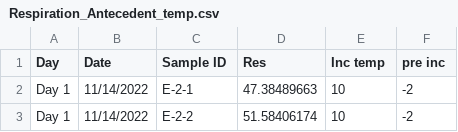
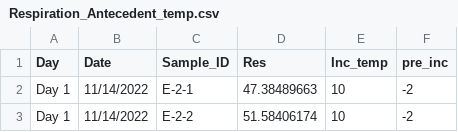
Before and after one commit to Cameron505/Antecedent-temp, a CSV file: Data/Respiration_Antecedent_temp.csv, drawn as a sheet; only a part is shown.

```diff
--- a/Data/Respiration_Antecedent_temp.csv
+++ b/Data/Respiration_Antecedent_temp.csv
@@ -1,2 +1,2 @@
-Day,Date,Sample ID,Res,Inc temp,pre inc
+Day,Date,Sample_ID,Res,Inc_temp,pre_inc
 Day 1,11/14/2022,E-2-1,47.38489663,10,-2
```
Also changed, not shown: 3 other files.
